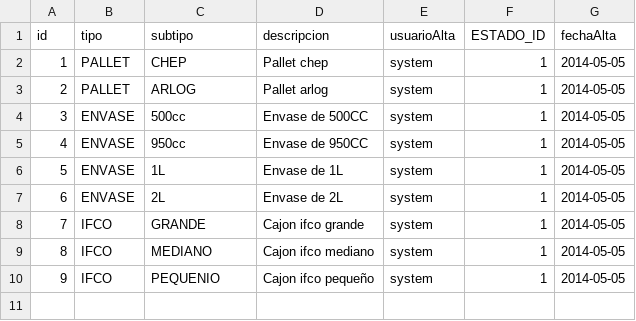
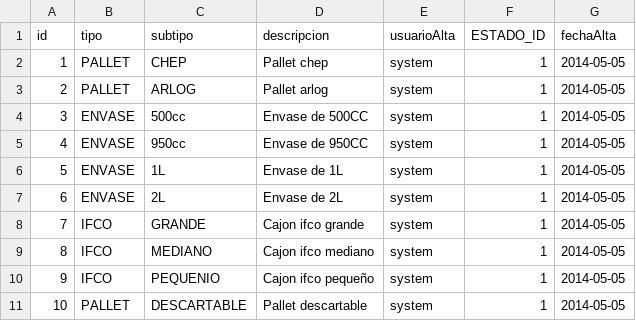
Before and after one commit to fcataniae/seminario, a CSV file: backend-application/backend/src/main/resources/db/csv/bienes.csv, drawn as a sheet.

```diff
--- a/backend-application/backend/src/main/resources/db/csv/bienes.csv
+++ b/backend-application/backend/src/main/resources/db/csv/bienes.csv
@@ -10 +10,2 @@ id,tipo,subtipo,descripcion,usuarioAlta,ESTADO_ID,fechaAlta
 9,IFCO,PEQUENIO,Cajon ifco pequeño,system,1,2014-05-05
+10,PALLET,DESCARTABLE,Pallet descartable,system,1,2014-05-05
```
Also changed, not shown: backend-application/backend/src/main/resources/db/csv/proveedores.csv, 7 other files.
